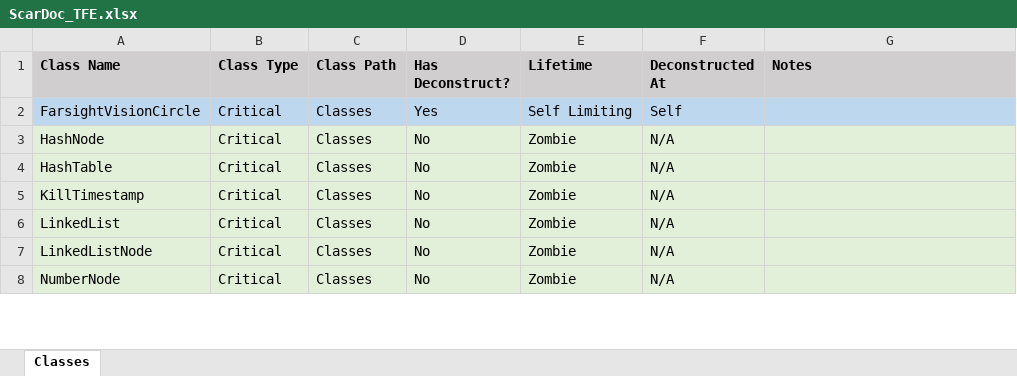
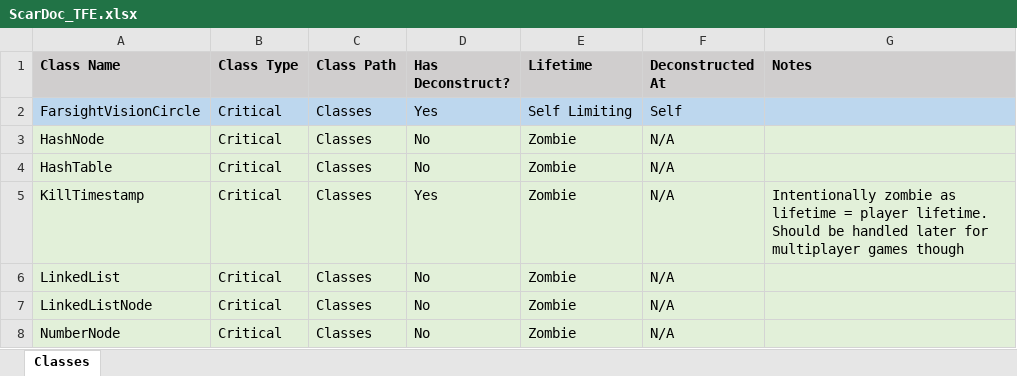
Before and after one commit to XAOCInferno/TFE, an Excel workbook: TFE/Data/scar/ScarDoc_TFE.xlsx, sheet Classes, drawn as a sheet; only a part is shown; values as stored, in another font and other column widths than the file's, no borders; the diff covers the shown part only; the diff names each change by its address in the sheet, - before the commit and + after, or states it on an @@ line.

Commit message:
[CODE] Updated ScarDoc

```diff
--- a/TFE/Data/scar/ScarDoc_TFE.xlsx (sheet Classes)
+++ b/TFE/Data/scar/ScarDoc_TFE.xlsx (sheet Classes)
-D5 (Has Deconstruct?): No
+D5 (Has Deconstruct?): Yes
-G5 (Notes): (empty)
+G5 (Notes): Intentionally zombie as lifetime = player lifetime. Should be handled later for multiplayer games though
```
Also changed, not shown: 7 edited cells and cell formats elsewhere in this sheet, 1 other file.
